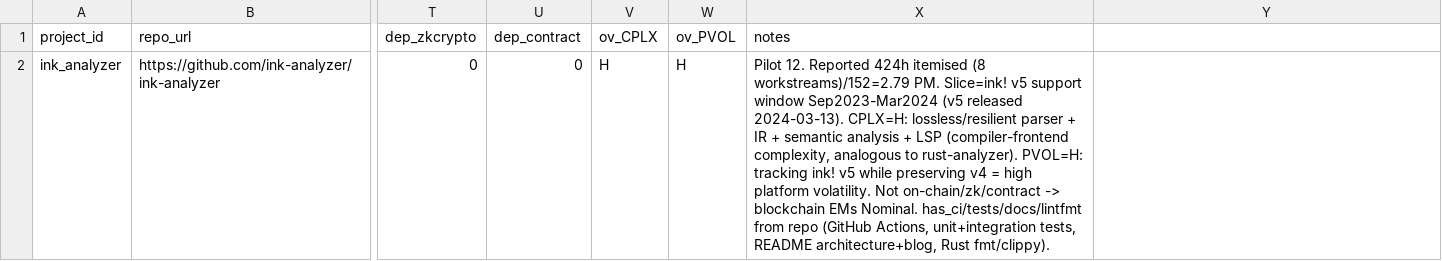
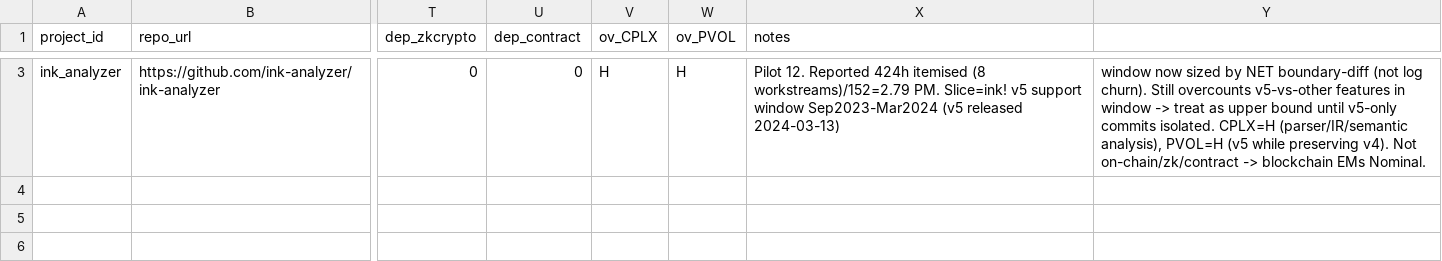
Before and after one commit to Dr-CS9846/blockchain-effort-benchmark, a CSV file: data/calibration/pilots_cocomo.csv, drawn as a sheet; only a part is shown, gaps mark what is left out; addresses are those after the commit; the diff covers the shown part only; the diff names each change by its address in the sheet, - before the commit and + after, or states it on an @@ line.

```diff
--- a/data/calibration/pilots_cocomo.csv
+++ b/data/calibration/pilots_cocomo.csv
-X3 (notes): …(v5 released 2024-03-13). CPLX=H: lossless/resilient parser + IR + semantic analysis + LSP (compiler-frontend complexity, analogous to rust-analyzer). PVOL=H: tracking ink! v5 while preserving v4 = high platform volatility. Not on-chain/zk/contract -> blockchain EMs Nominal. has_ci/tests/docs/lintfmt from repo (GitHub Actions, unit+integration tests, README architecture+blog, Rust fmt/clippy).
+X3 (notes): …(v5 released 2024-03-13)
-Y3: (empty)
+Y3: window now sized by NET boundary-diff (not log churn). Still overcounts v5-vs-other features in window -> treat as upper bound until v5-only commits isolated. CPLX=H (parser/IR/semantic analysis), PVOL=H (v5 while preserving v4). Not on-chain/zk/contract -> blockchain EMs Nominal.
```
Also changed, not shown: 1 added row elsewhere in this file, 2 other files.
